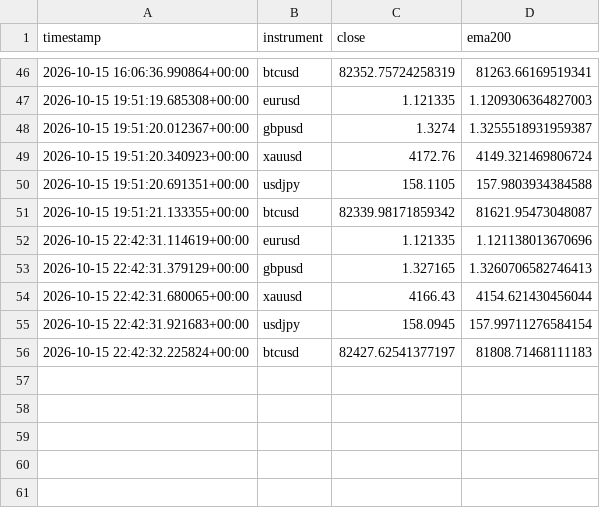
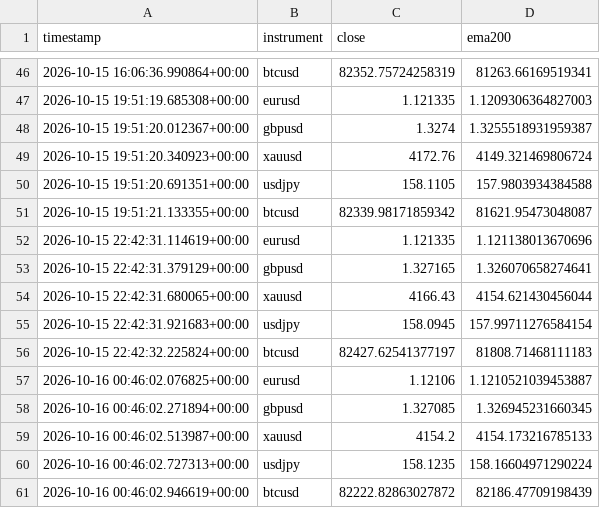
Before and after one commit to Jawa00007/ema-200-cross-alert, a CSV file: data/price_history.csv, drawn as a sheet; only a part is shown, gaps mark what is left out.

```diff
--- a/data/price_history.csv
+++ b/data/price_history.csv
@@ -52,3 +52,3 @@ timestamp,instrument,close,ema200
 2026-10-15 22:42:31.114619+00:00,eurusd,1.121335,1.121138013670696
-2026-10-15 22:42:31.379129+00:00,gbpusd,1.327165,1.3260706582746413
+2026-10-15 22:42:31.379129+00:00,gbpusd,1.327165,1.326070658274641
 2026-10-15 22:42:31.680065+00:00,xauusd,4166.43,4154.621430456044
@@ -56 +56,6 @@ timestamp,instrument,close,ema200
 2026-10-15 22:42:32.225824+00:00,btcusd,82427.62541377197,81808.71468111183
+2026-10-16 00:46:02.076825+00:00,eurusd,1.12106,1.1210521039453887
+2026-10-16 00:46:02.271894+00:00,gbpusd,1.327085,1.326945231660345
+2026-10-16 00:46:02.513987+00:00,xauusd,4154.2,4154.173216785133
+2026-10-16 00:46:02.727313+00:00,usdjpy,158.1235,158.16604971290224
+2026-10-16 00:46:02.946619+00:00,btcusd,82222.82863027872,82186.47709198439
```
Also changed, not shown: data/crossover_log.csv, 1 other file.
